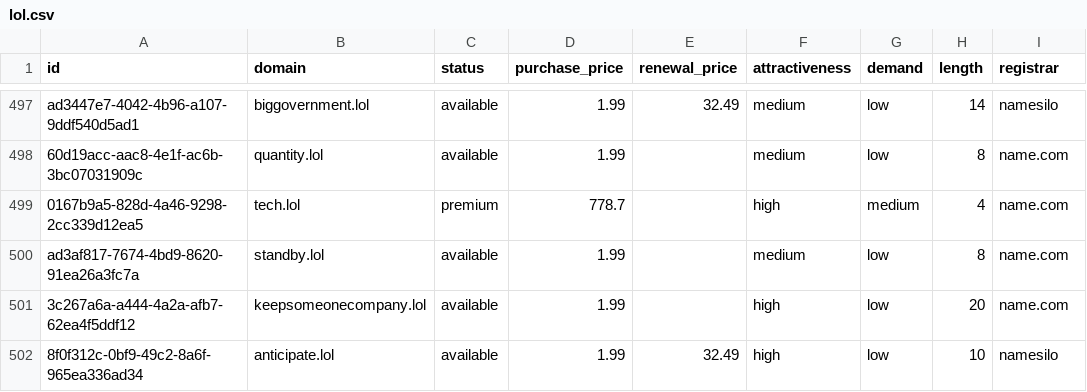
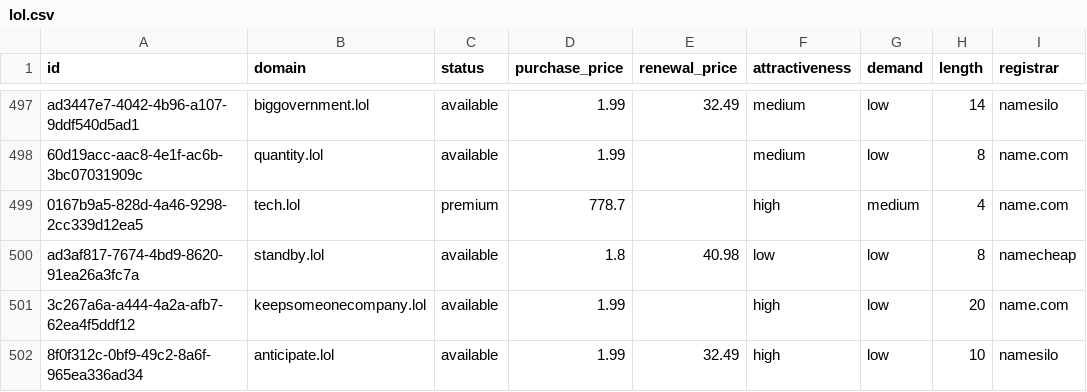
Before and after one commit to UniqueDomains/lol-oneword-domains, a CSV file: lol.csv, drawn as a sheet; only a part is shown, gaps mark what is left out; the diff names each change by its address in the sheet, - before the commit and + after, or states it on an @@ line.

Commit message:
Domains update

```diff
--- a/lol.csv
+++ b/lol.csv
-D500 (purchase_price): 1.99
+D500 (purchase_price): 1.8
-E500 (renewal_price): (empty)
+E500 (renewal_price): 40.98
-F500 (attractiveness): medium
+F500 (attractiveness): low
-I500 (registrar): name.com
+I500 (registrar): namecheap
```
Also changed, not shown: 4 other files.
